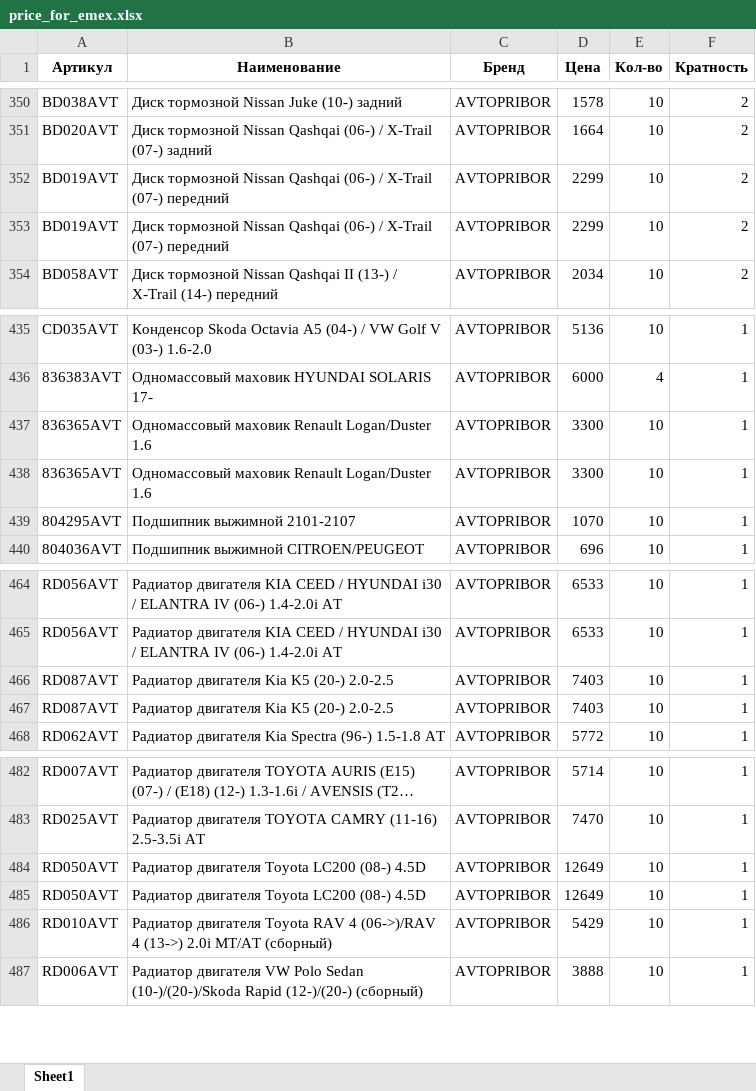
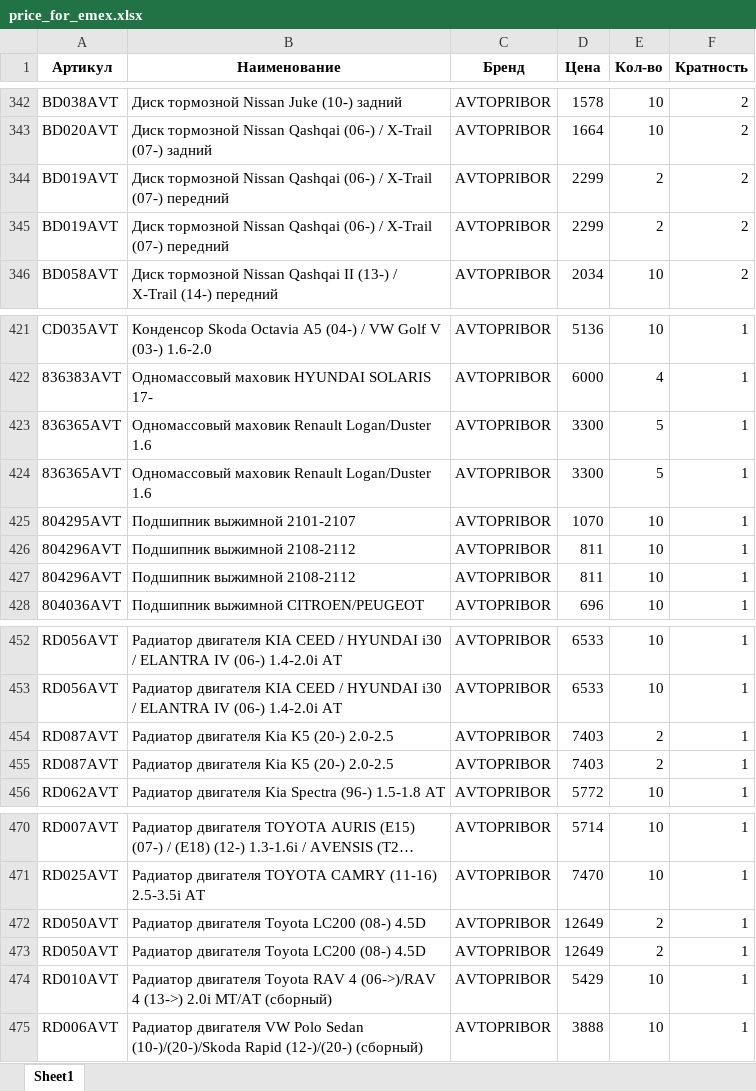
Before and after one commit to beton18/emex-co_project, an Excel workbook: price_for_emex.xlsx, sheet Sheet1, drawn as a sheet; only a part is shown, gaps mark what is left out; long unchanged cells end in …; values as stored, in another font and other column widths than the file's, no borders; addresses are those after the commit; the diff covers the shown part only; the diff names each change by its address in the sheet, - before the commit and + after, or states it on an @@ line.

```diff
--- a/price_for_emex.xlsx (sheet Sheet1)
+++ b/price_for_emex.xlsx (sheet Sheet1)
-E344:E345 (Кол-во): 10
+E344:E345 (Кол-во): 2
-E423:E424 (Кол-во): 10
+E423:E424 (Кол-во): 5
+row 426: 804296AVT | Подшипник выжимной 2108-2112 | AVTOPRIBOR | 811 | 10 | 1
+row 427: 804296AVT | Подшипник выжимной 2108-2112 | AVTOPRIBOR | 811 | 10 | 1
-E454:E455 (Кол-во): 10
+E454:E455 (Кол-во): 2
-E472:E473 (Кол-во): 10
+E472:E473 (Кол-во): 2
```
Also changed, not shown: 6 added rows, 22 removed rows and 2 edited cells elsewhere in this sheet.
